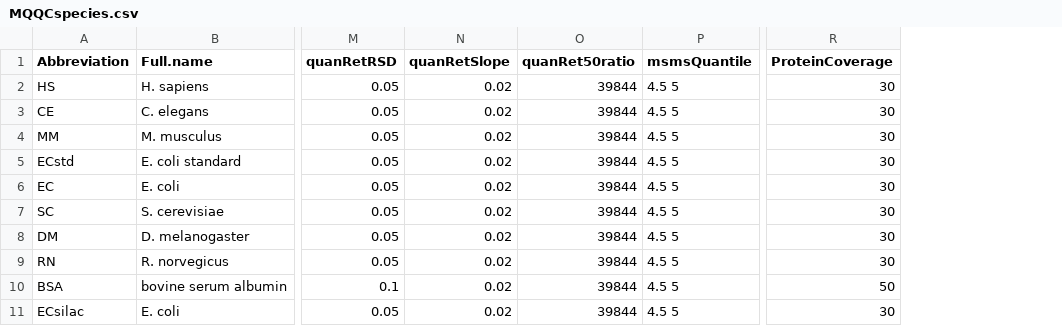
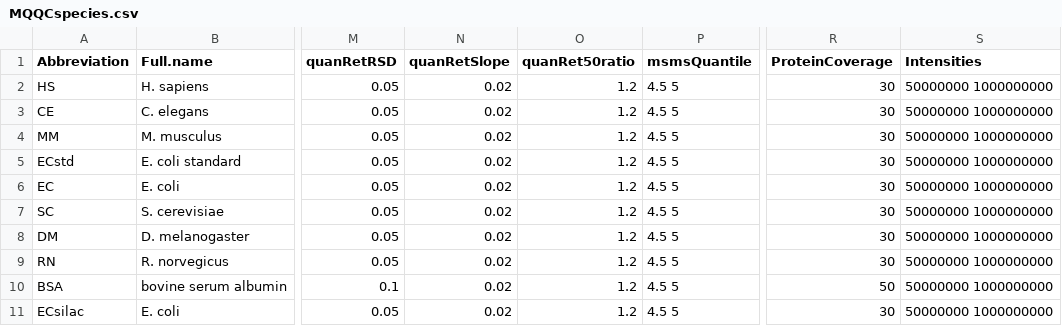
Before and after one commit to rforge/mqqc, a CSV file: pkg/data/MQQCspecies.csv, drawn as a sheet; only a part is shown, gaps mark what is left out; the diff names each change by its address in the sheet, - before the commit and + after, or states it on an @@ line.

```diff
--- a/pkg/data/MQQCspecies.csv
+++ b/pkg/data/MQQCspecies.csv
+column S (Intensities), rows 2-11: all 50000000 1000000000
-O2:O11 (quanRet50ratio): 39844
+O2:O11 (quanRet50ratio): 1.2
```
Also changed, not shown: 1 other file.
